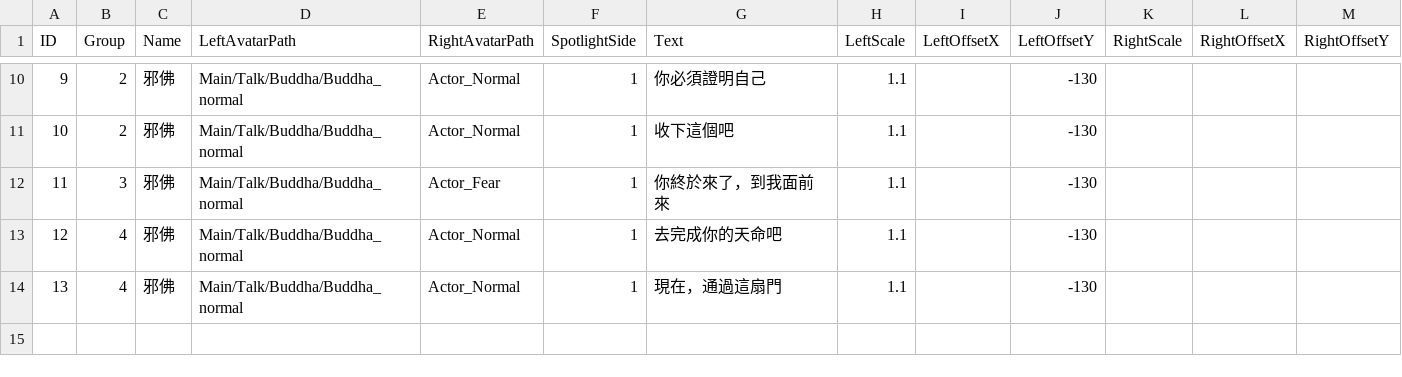
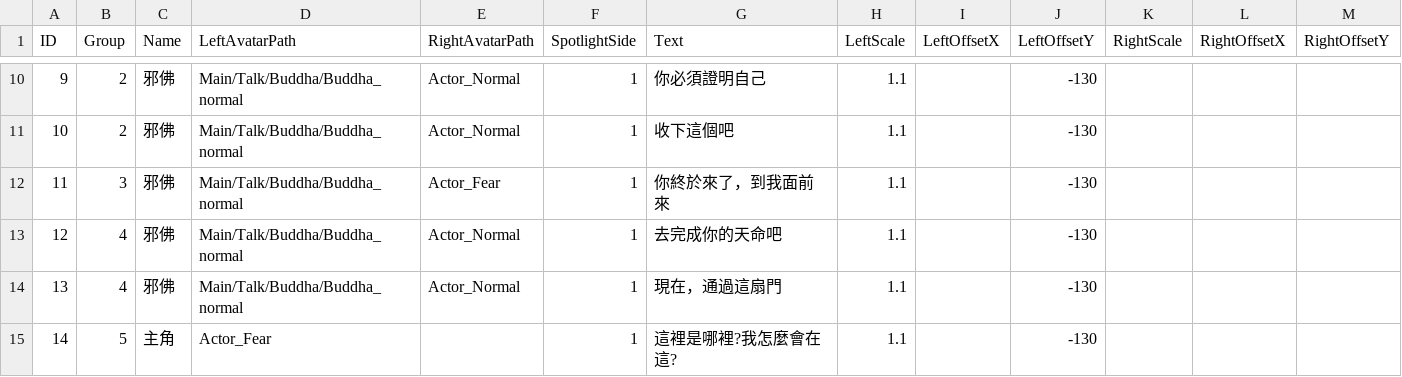
Before and after one commit to sorrowslee/DipanProj, a CSV file: DipanProj_Main/Assets/Data/DramaTalkTable.csv, drawn as a sheet; only a part is shown, gaps mark what is left out.

```diff
--- a/DipanProj_Main/Assets/Data/DramaTalkTable.csv
+++ b/DipanProj_Main/Assets/Data/DramaTalkTable.csv
@@ -14 +14,2 @@ ID,Group,Name,LeftAvatarPath,RightAvatarPath,SpotlightSide,Text,LeftScale,LeftOf
 13,4,邪佛,Main/Talk/Buddha/Buddha_normal,Actor_Normal,1,現在，通過這扇門,1.1,,-130,,,
+14,5,主角,Actor_Fear,,1,這裡是哪裡?我怎麼會在這?,1.1,,-130,,,
```
Also changed, not shown: DipanProj_Main/Assets/Data/DramaTable.csv, 14 other files.
